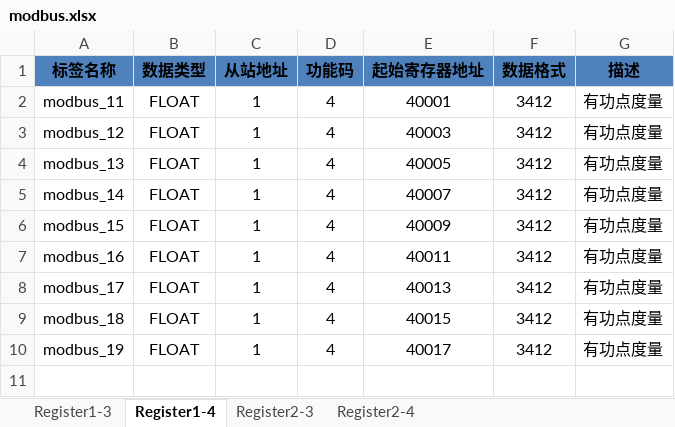
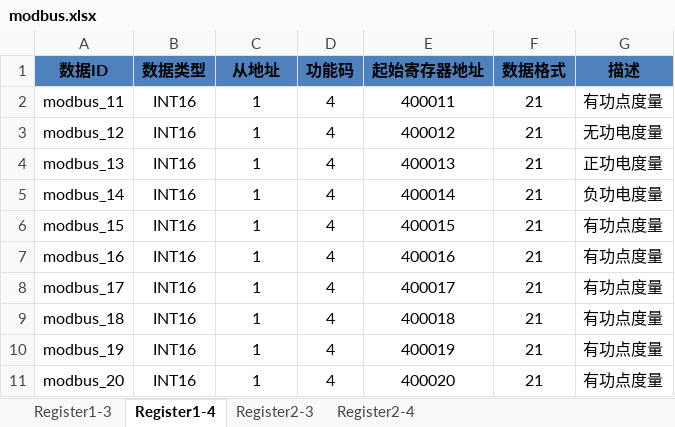
Before and after one commit to hg-hyy/MY-Flask, an Excel workbook: conf/modbus.xlsx, sheet Register1-4, drawn as a sheet; values as stored, in another font and other column widths than the file's, no borders; the diff names each change by its address in the sheet, - before the commit and + after, or states it on an @@ line.

```diff
--- a/conf/modbus.xlsx (sheet Register1-4)
+++ b/conf/modbus.xlsx (sheet Register1-4)
-A1: 标签名称
+A1: 数据ID
-C1: 从站地址
+C1: 从地址
-B2:B10 (数据类型): FLOAT
+B2:B10 (数据类型): INT16
-E2 (起始寄存器地址): 40001
+E2 (起始寄存器地址): 400011
-F2:F10 (数据格式): 3412
+F2:F10 (数据格式): 21
-E3 (起始寄存器地址): 40003
+E3 (起始寄存器地址): 400012
-G3 (描述): 有功点度量
+G3 (描述): 无功电度量
-E4 (起始寄存器地址): 40005
+E4 (起始寄存器地址): 400013
-G4 (描述): 有功点度量
+G4 (描述): 正功电度量
-E5 (起始寄存器地址): 40007
+E5 (起始寄存器地址): 400014
-G5 (描述): 有功点度量
+G5 (描述): 负功电度量
-E6 (起始寄存器地址): 40009
+E6 (起始寄存器地址): 400015
-E7 (起始寄存器地址): 40011
+E7 (起始寄存器地址): 400016
-E8 (起始寄存器地址): 40013
+E8 (起始寄存器地址): 400017
-E9 (起始寄存器地址): 40015
+E9 (起始寄存器地址): 400018
-E10 (起始寄存器地址): 40017
+E10 (起始寄存器地址): 400019
+row 11: modbus_20 | INT16 | 1 | 4 | 400020 | 21 | 有功点度量
```
Also changed, not shown: sheet Register2-4, sheet Register1-3, sheet Register2-3, 11 other files.
